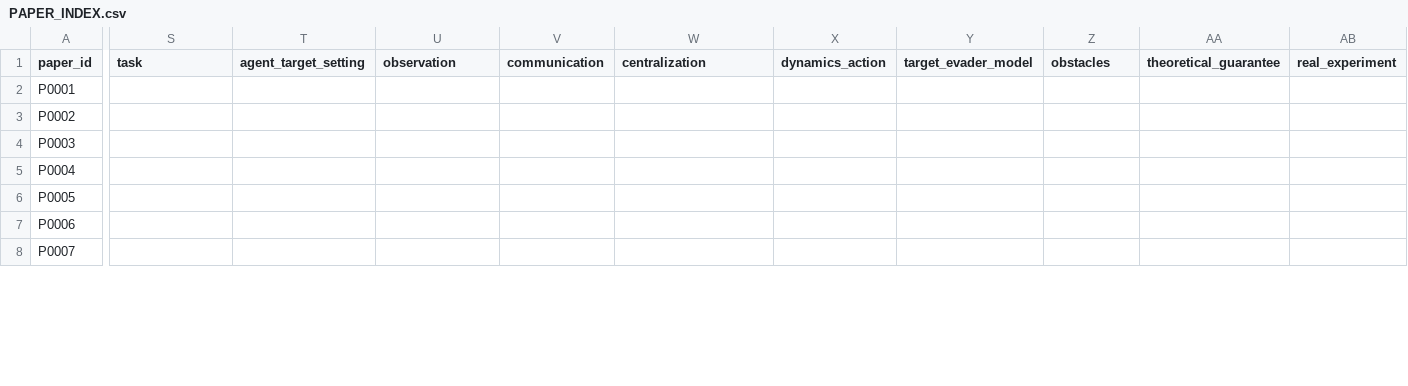
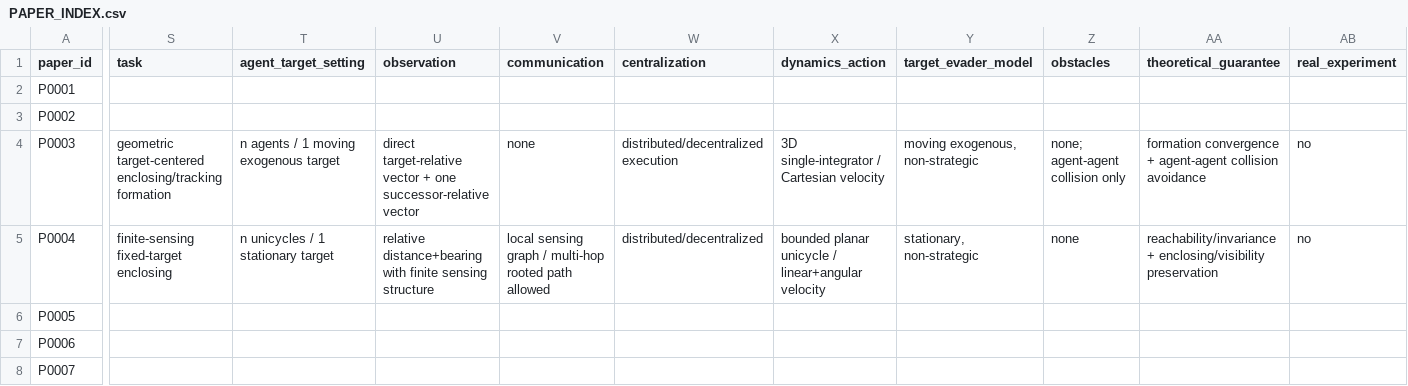
Before and after one commit to Jayyeah/uav-swarm-literature-map, a CSV file: PAPER_INDEX.csv, drawn as a sheet; only a part is shown, gaps mark what is left out; the diff covers the shown part only; the diff names each change by its address in the sheet, - before the commit and + after, or states it on an @@ line.

```diff
--- a/PAPER_INDEX.csv
+++ b/PAPER_INDEX.csv
-S4 (task): (empty)
+S4 (task): geometric target-centered enclosing/tracking formation
-T4 (agent_target_setting): (empty)
+T4 (agent_target_setting): n agents / 1 moving exogenous target
-U4 (observation): (empty)
+U4 (observation): direct target-relative vector + one successor-relative vector
-V4 (communication): (empty)
+V4 (communication): none
-W4 (centralization): (empty)
+W4 (centralization): distributed/decentralized execution
-X4 (dynamics_action): (empty)
+X4 (dynamics_action): 3D single-integrator / Cartesian velocity
-Y4 (target_evader_model): (empty)
+Y4 (target_evader_model): moving exogenous, non-strategic
-Z4 (obstacles): (empty)
+Z4 (obstacles): none; agent-agent collision only
-AA4 (theoretical_guarantee): (empty)
+AA4 (theoretical_guarantee): formation convergence + agent-agent collision avoidance
-AB4:AB5 (real_experiment): (empty)
+AB4:AB5 (real_experiment): no
-S5 (task): (empty)
+S5 (task): finite-sensing fixed-target enclosing
-T5 (agent_target_setting): (empty)
+T5 (agent_target_setting): n unicycles / 1 stationary target
-U5 (observation): (empty)
+U5 (observation): relative distance+bearing with finite sensing structure
-V5 (communication): (empty)
+V5 (communication): local sensing graph / multi-hop rooted path allowed
-W5 (centralization): (empty)
+W5 (centralization): distributed/decentralized
-X5 (dynamics_action): (empty)
+X5 (dynamics_action): bounded planar unicycle / linear+angular velocity
-Y5 (target_evader_model): (empty)
+Y5 (target_evader_model): stationary, non-strategic
-Z5 (obstacles): (empty)
+Z5 (obstacles): none
-AA5 (theoretical_guarantee): (empty)
+AA5 (theoretical_guarantee): reachability/invariance + enclosing/visibility preservation
```
Also changed, not shown: 60 edited cells elsewhere in this file.
